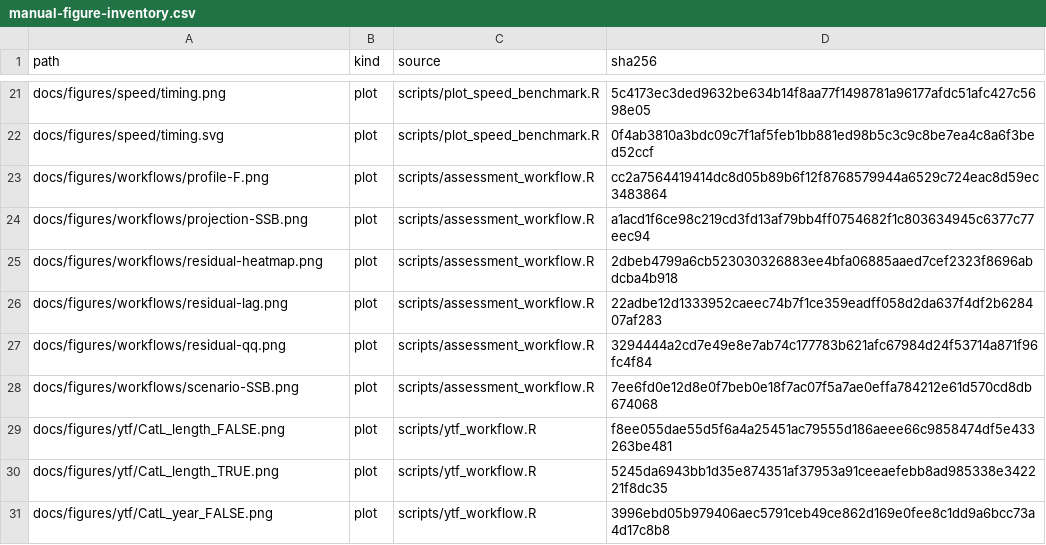
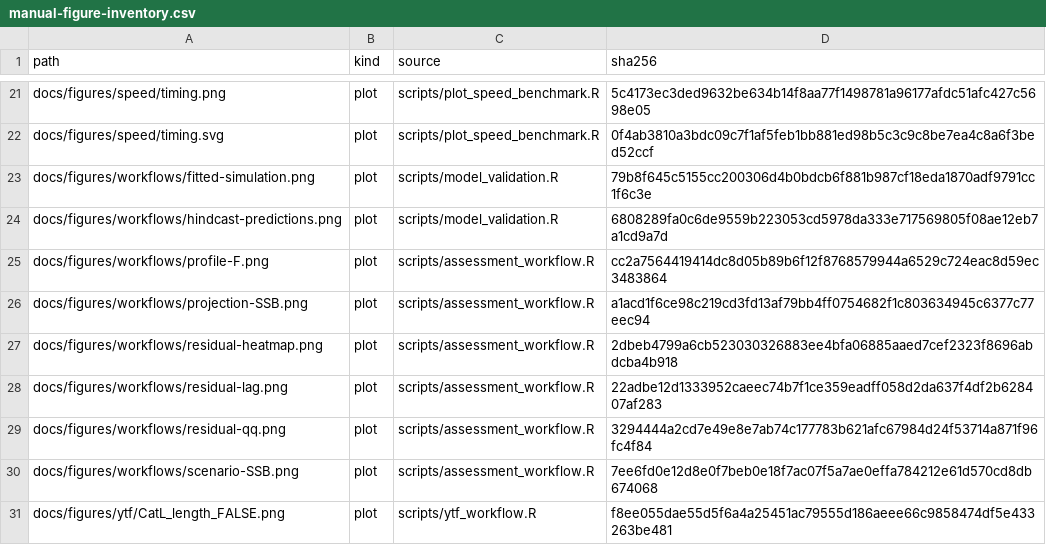
Before and after one commit to FanZhang-LAB-SHOU/ALSCL, a CSV file: docs/results/manual-figure-inventory.csv, drawn as a sheet; only a part is shown, gaps mark what is left out; the shorter side is filled out with more unchanged rows.

Commit message:
Add fitted-model simulation and time-held-out validation

```diff
--- a/docs/results/manual-figure-inventory.csv
+++ b/docs/results/manual-figure-inventory.csv
@@ -22,2 +22,4 @@ docs/figures/speed/timing.png,plot,scripts/plot_speed_benchmark.R,5c4173ec3ded96
 docs/figures/speed/timing.svg,plot,scripts/plot_speed_benchmark.R,0f4ab3810a3bdc09c7f1af5feb1bb881ed98b5c3c9c8be7ea4c8a6f3bed52ccf
+docs/figures/workflows/fitted-simulation.png,plot,scripts/model_validation.R,79b8f645c5155cc200306d4b0bdcb6f881b987cf18eda1870adf9791cc1f6c3e
+docs/figures/workflows/hindcast-predictions.png,plot,scripts/model_validation.R,6808289fa0c6de9559b223053cd5978da333e717569805f08ae12eb7a1cd9a7d
 docs/figures/workflows/profile-F.png,plot,scripts/assessment_workflow.R,cc2a7564419414dc8d05b89b6f12f8768579944a6529c724eac8d59ec3483864
```
Also changed, not shown: 57 other files.
